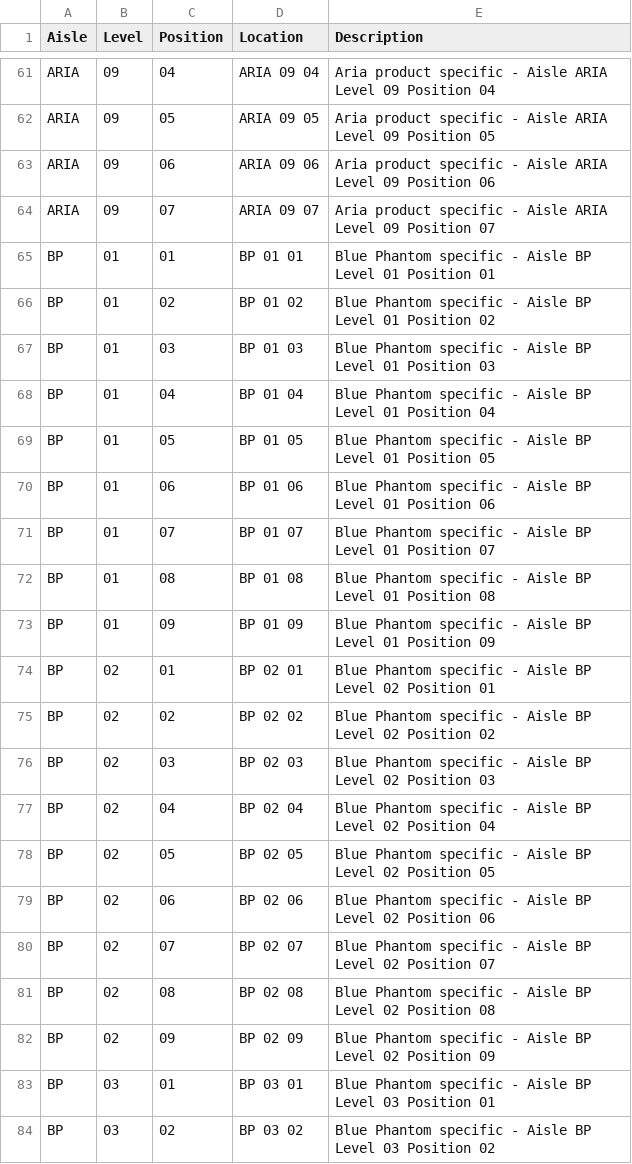
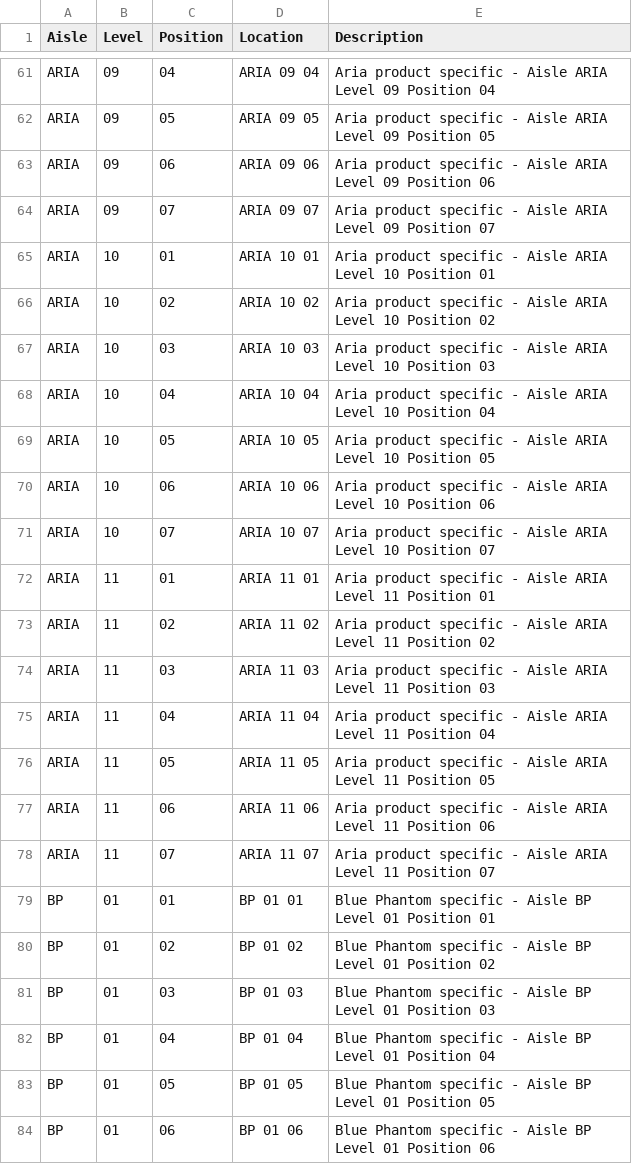
Before and after one commit to appliedrelevance/cae-stockroom-labels, a CSV file: locations-b.csv, drawn as a sheet; only a part is shown, gaps mark what is left out; the shorter side is filled out with more unchanged rows.

```diff
--- a/locations-b.csv
+++ b/locations-b.csv
@@ -64,2 +64,16 @@ ARIA,09,06,ARIA 09 06,Aria product specific - Aisle ARIA Level 09 Position 06
 ARIA,09,07,ARIA 09 07,Aria product specific - Aisle ARIA Level 09 Position 07
+ARIA,10,01,ARIA 10 01,Aria product specific - Aisle ARIA Level 10 Position 01
+ARIA,10,02,ARIA 10 02,Aria product specific - Aisle ARIA Level 10 Position 02
+ARIA,10,03,ARIA 10 03,Aria product specific - Aisle ARIA Level 10 Position 03
+ARIA,10,04,ARIA 10 04,Aria product specific - Aisle ARIA Level 10 Position 04
+ARIA,10,05,ARIA 10 05,Aria product specific - Aisle ARIA Level 10 Position 05
+ARIA,10,06,ARIA 10 06,Aria product specific - Aisle ARIA Level 10 Position 06
+ARIA,10,07,ARIA 10 07,Aria product specific - Aisle ARIA Level 10 Position 07
+ARIA,11,01,ARIA 11 01,Aria product specific - Aisle ARIA Level 11 Position 01
+ARIA,11,02,ARIA 11 02,Aria product specific - Aisle ARIA Level 11 Position 02
+ARIA,11,03,ARIA 11 03,Aria product specific - Aisle ARIA Level 11 Position 03
+ARIA,11,04,ARIA 11 04,Aria product specific - Aisle ARIA Level 11 Position 04
+ARIA,11,05,ARIA 11 05,Aria product specific - Aisle ARIA Level 11 Position 05
+ARIA,11,06,ARIA 11 06,Aria product specific - Aisle ARIA Level 11 Position 06
+ARIA,11,07,ARIA 11 07,Aria product specific - Aisle ARIA Level 11 Position 07
 BP,01,01,BP 01 01,Blue Phantom specific - Aisle BP Level 01 Position 01
```
Also changed, not shown: 4 other files.
